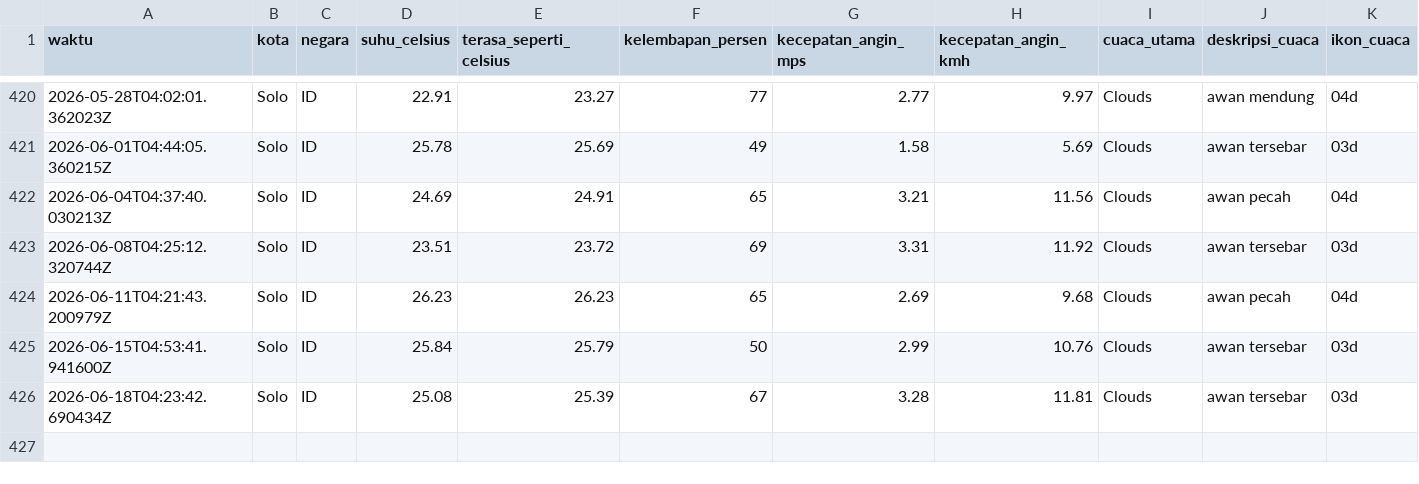
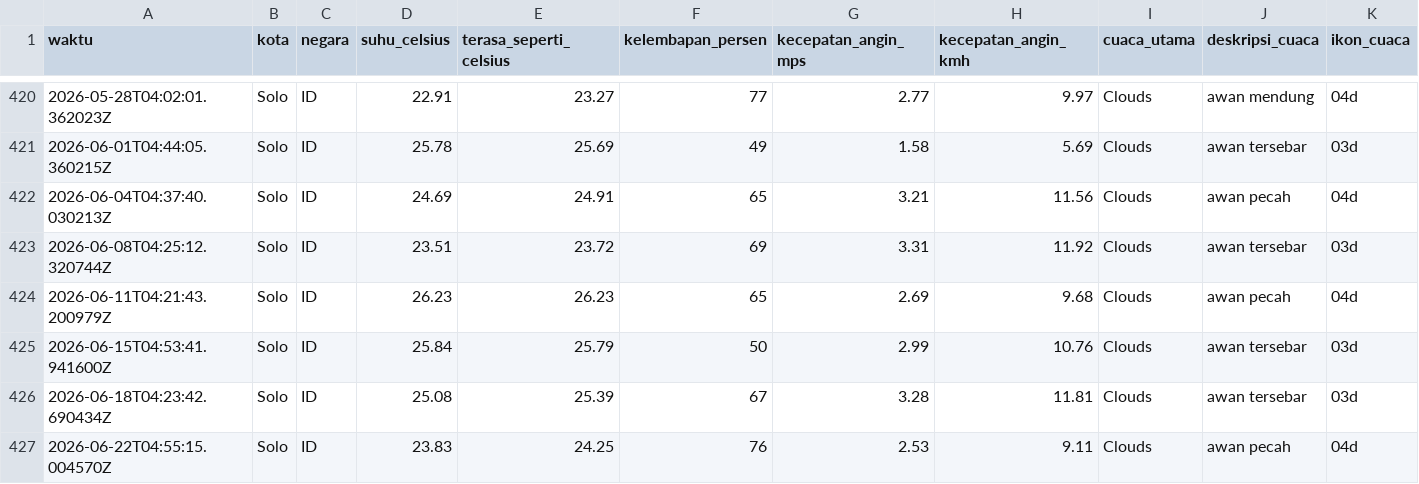
Before and after one commit to slashMK303/Tugas-IPDS, a CSV file: data/weather_data_solo.csv, drawn as a sheet; only a part is shown, gaps mark what is left out; rows hold the shown columns only; the diff names each change by its address in the sheet, - before the commit and + after, or states it on an @@ line.

```diff
--- a/data/weather_data_solo.csv
+++ b/data/weather_data_solo.csv
+row 427: 2026-06-22T04:55:15.004570Z | Solo | ID | 23.83 | 24.25 | 76 | 2.53 | 9.11 | Clouds | awan pecah | 04d
```
